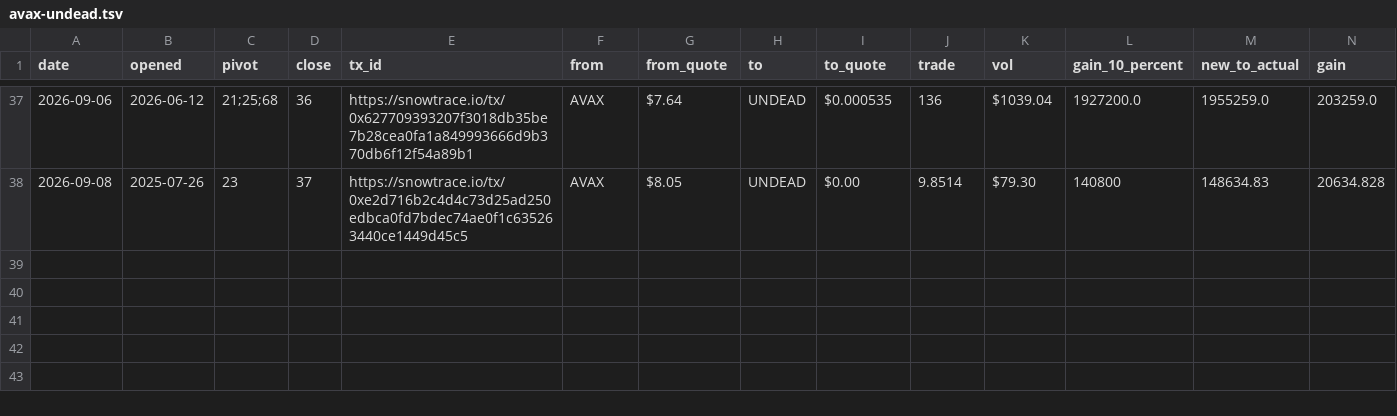
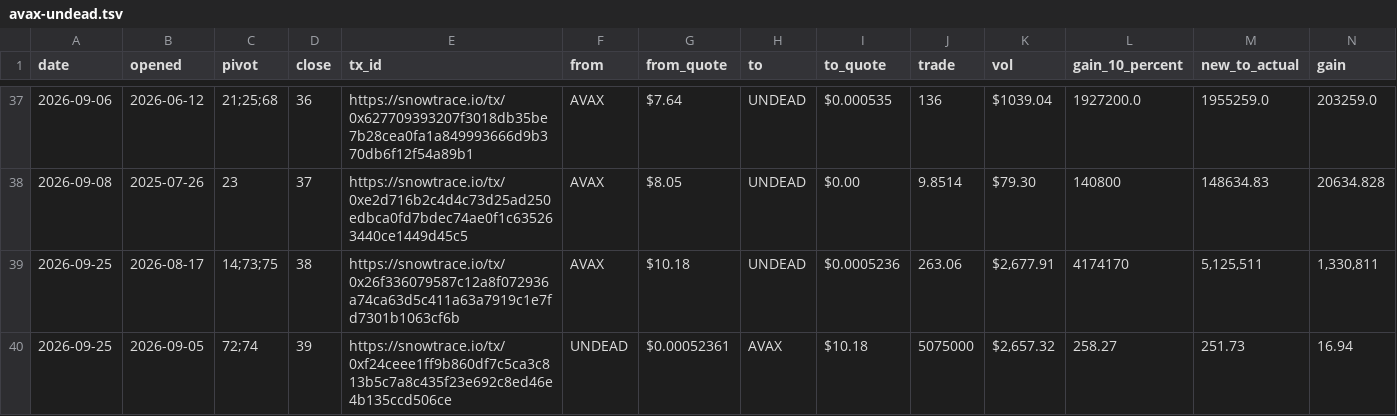
Before and after one commit to pivoteur/pivoteur.github.io, a TSV file: data/pivots/close/raw/avax-undead.tsv, drawn as a sheet; only a part is shown, gaps mark what is left out; rows hold the shown columns only; the diff names each change by its address in the sheet, - before the commit and + after, or states it on an @@ line.

```diff
--- a/data/pivots/close/raw/avax-undead.tsv
+++ b/data/pivots/close/raw/avax-undead.tsv
+row 39: 2026-09-25 | 2026-08-17 | 14;73;75 | 38 | https://snowtrace.io/tx/0x26f336079587c12a8f072936a74ca63d5c411a63a7919c1e7fd7301b1063cf6b | AVAX | $10.18 | UNDEAD | $0.0005236 | 263.06 | $2,677.91 | 4174170 | 5,125,511 | 1,330,811
+row 40: 2026-09-25 | 2026-09-05 | 72;74 | 39 | https://snowtrace.io/tx/0xf24ceee1ff9b860df7c5ca3c813b5c7a8c435f23e692c8ed46e4b135ccd506ce | UNDEAD | $0.00052361 | AVAX | $10.18 | 5075000 | $2,657.32 | 258.27 | 251.73 | 16.94
```
Also changed, not shown: data/distributions.tsv, data/pivots/dists/raw/avax-undead.tsv, 3 other files.
